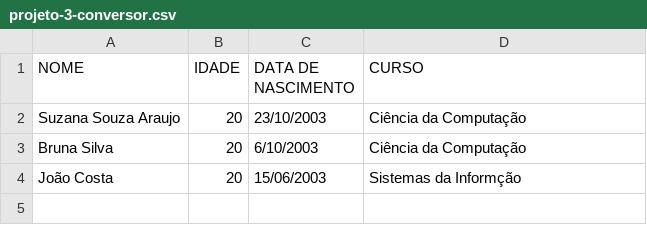
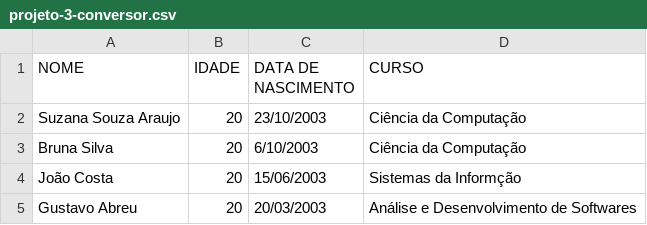
Before and after one commit to suzy-dev/Projeto-Conversor-PDF, a CSV file: projeto-3-conversor.csv, drawn as a sheet; the diff names each change by its address in the sheet, - before the commit and + after, or states it on an @@ line.

```diff
--- a/projeto-3-conversor.csv
+++ b/projeto-3-conversor.csv
+row 5: Gustavo Abreu | 20 | 20/03/2003 | Análise e Desenvolvimento de Softwares
```
Also changed, not shown: 3 other files.
